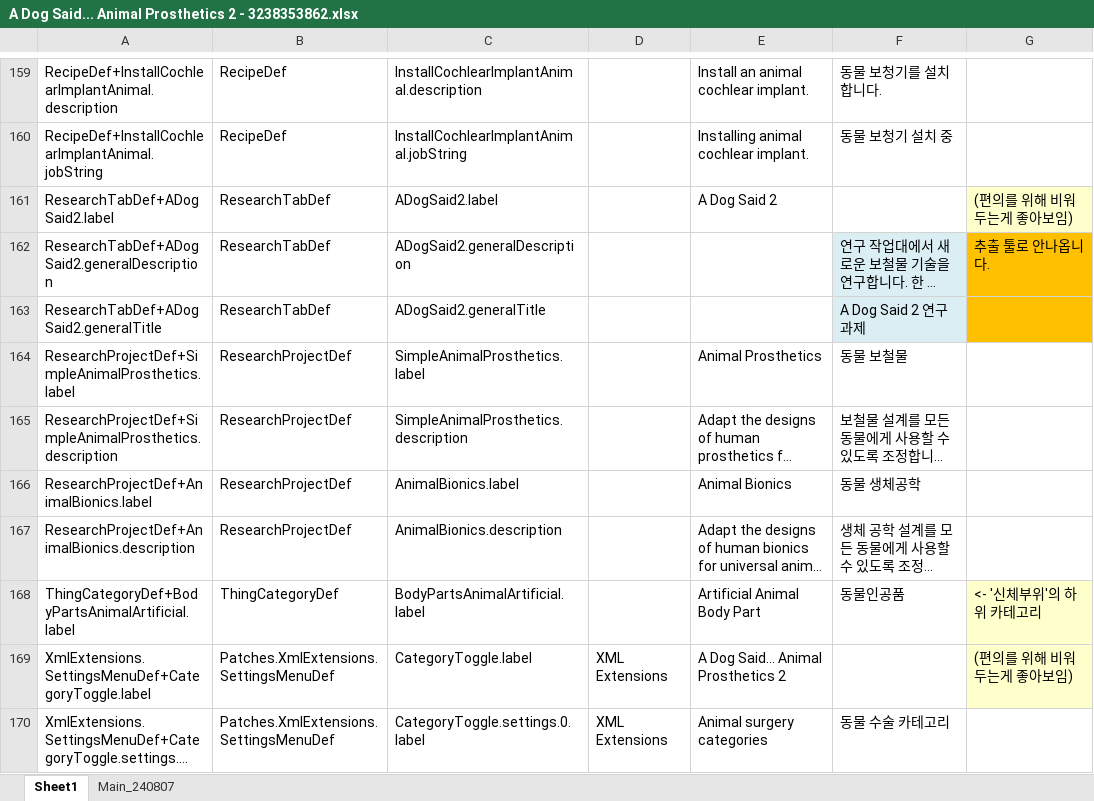
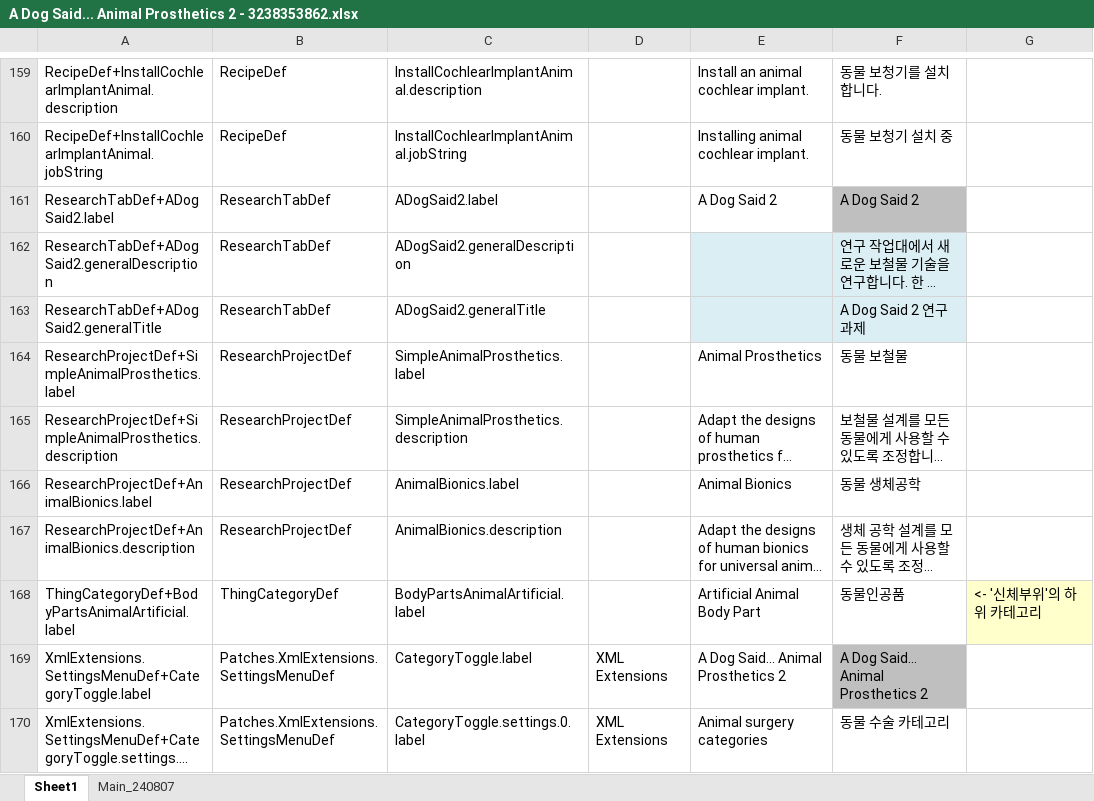
Before and after one commit to gitneapig/RMK, an Excel workbook: Pull Request Here/A Dog Said 2 - 3238353862/A Dog Said... Animal Prosthetics 2 - 3238353862.xlsx, sheet Sheet1, drawn as a sheet; only a part is shown, gaps mark what is left out; long unchanged cells end in …; values as stored, in another font and other column widths than the file's, no borders; charts and pictures not drawn; the diff names each change by its address in the sheet, - before the commit and + after, or states it on an @@ line.

Commit message:
A Dog Said... Animal Prosthetics 2
개발자도구 가독성

```diff
--- a/Pull Request Here/A Dog Said 2 - 3238353862/A Dog Said... Animal Prosthetics 2 - 3238353862.xlsx (sheet Sheet1)
+++ b/Pull Request Here/A Dog Said 2 - 3238353862/A Dog Said... Animal Prosthetics 2 - 3238353862.xlsx (sheet Sheet1)
-F161: (empty)
+F161: A Dog Said 2
-F161 fill: none
+F161 fill: #BFBFBF
-G161: (편의를 위해 비워두는게 좋아보임)
+G161: (empty)
-G161 fill: #FFFFCC
+G161 fill: none
-E162:E163 fill: none
+E162:E163 fill: #DBEEF4
-G162: 추출 툴로 안나옵니다.
+G162: (empty)
-G162:G163 fill: #FFC000
+G162:G163 fill: none
-F169: (empty)
+F169: A Dog Said... Animal Prosthetics 2
-F169 fill: none
+F169 fill: #BFBFBF
-G169: (편의를 위해 비워두는게 좋아보임)
+G169: (empty)
-G169 fill: #FFFFCC
+G169 fill: none
```
Also changed, not shown: 3 other files.
